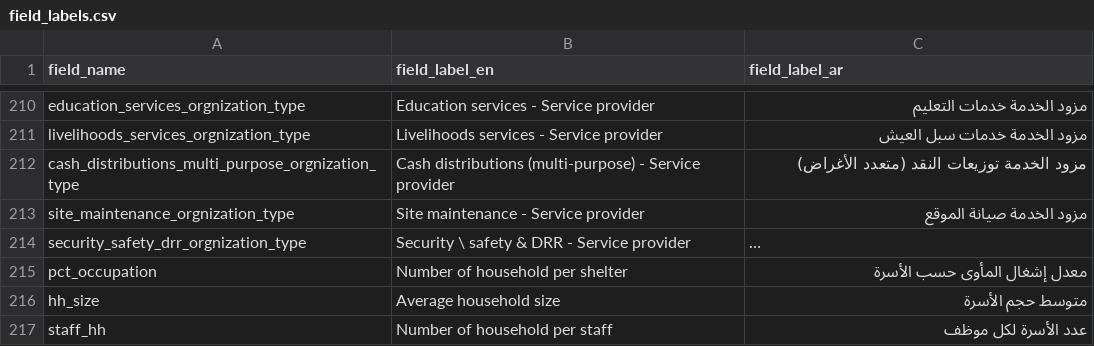
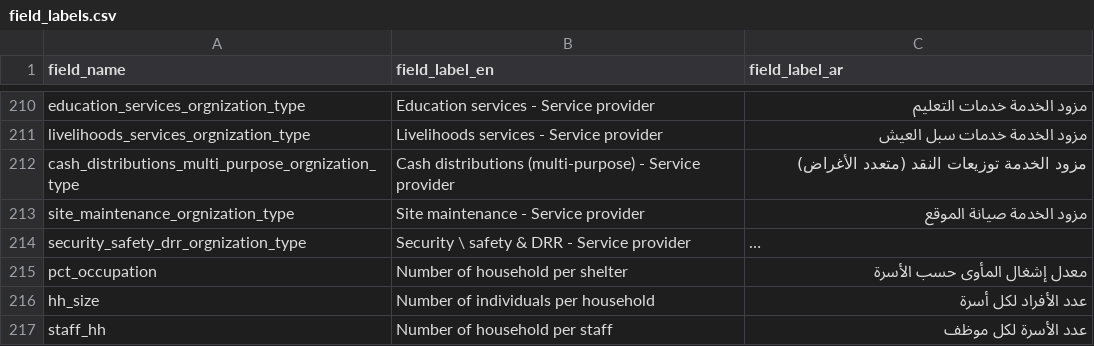
Before and after one commit to CartONG/opsmap-datasets, a CSV file: yemen/FDF/field_labels.csv, drawn as a sheet; only a part is shown, gaps mark what is left out; long unchanged cells end in …; the diff names each change by its address in the sheet, - before the commit and + after, or states it on an @@ line.

Commit message:
Update field_labels.csv

```diff
--- a/yemen/FDF/field_labels.csv
+++ b/yemen/FDF/field_labels.csv
-B216 (field_label_en): Average household size
+B216 (field_label_en): Number of individuals per household
-C216 (field_label_ar): متوسط حجم الأسرة
+C216 (field_label_ar): عدد الأفراد لكل أسرة
```
